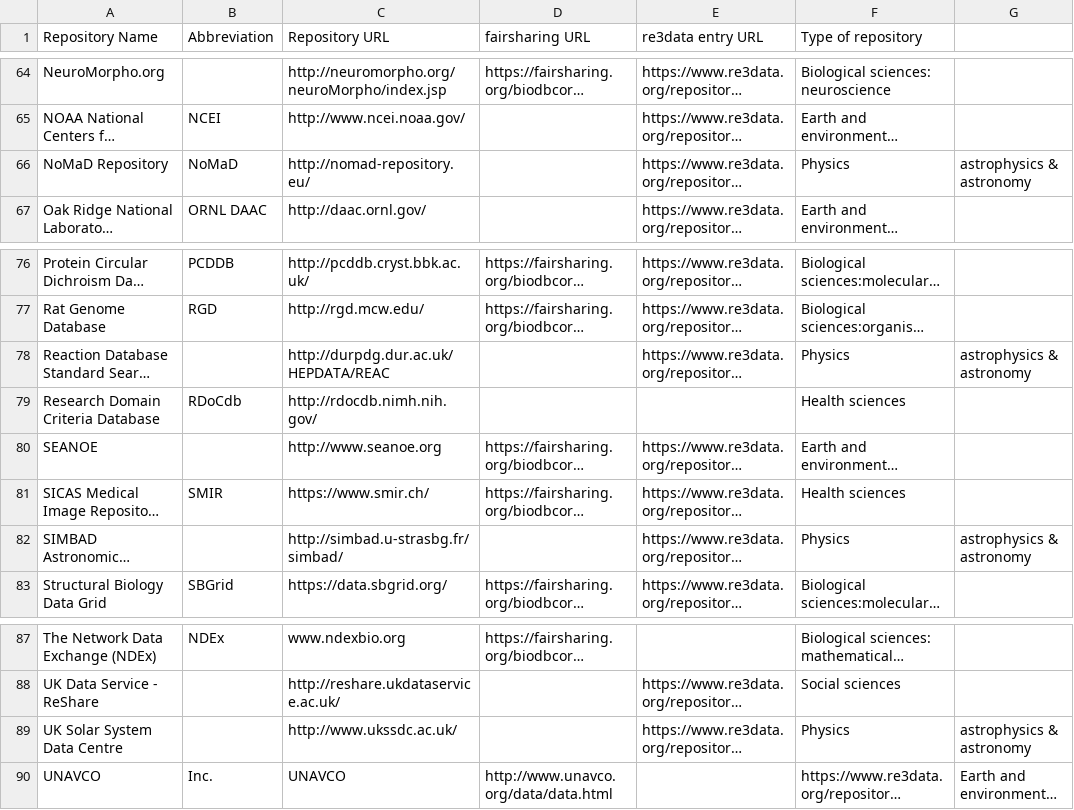
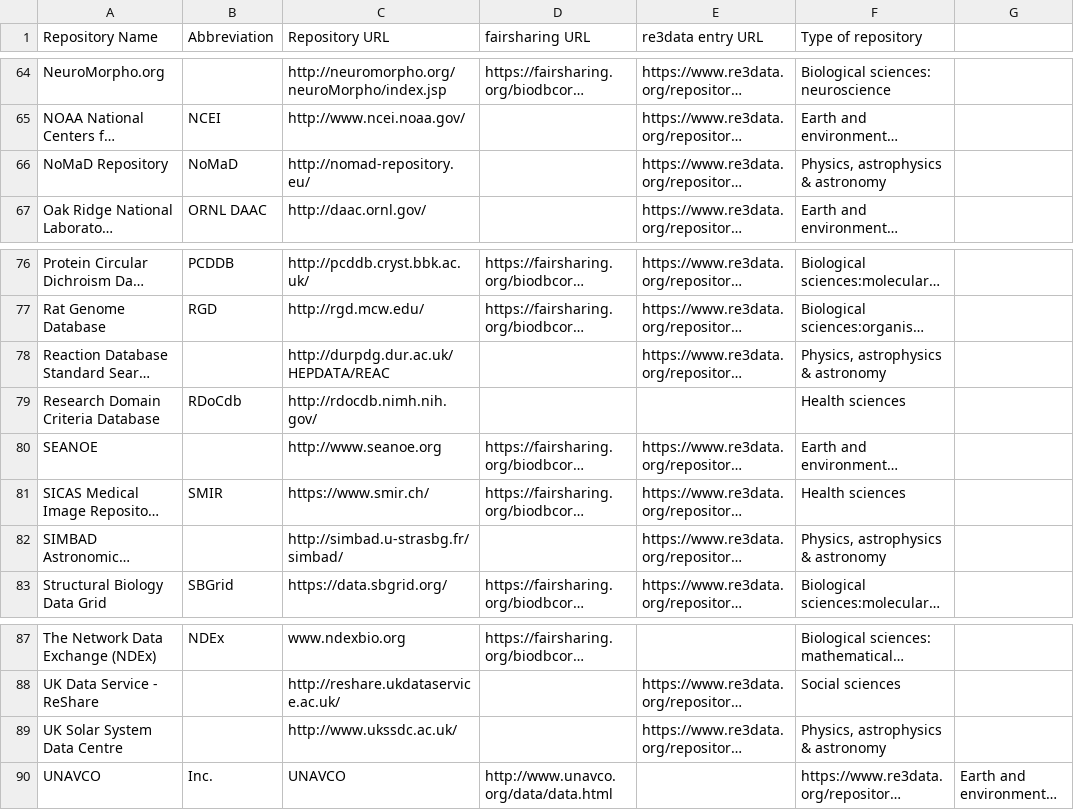
Before and after one commit to datacite/recommended-repositories, a CSV file: journals/scientific-data/scientific-data-2017-12.csv, drawn as a sheet; only a part is shown, gaps mark what is left out; long unchanged cells end in …; the diff names each change by its address in the sheet, - before the commit and + after, or states it on an @@ line.

Commit message:
escape comma

```diff
--- a/journals/scientific-data/scientific-data-2017-12.csv
+++ b/journals/scientific-data/scientific-data-2017-12.csv
-F66 (Type of repository): Physics
+F66 (Type of repository): Physics, astrophysics & astronomy
-G66: astrophysics & astronomy
+G66: (empty)
-F78 (Type of repository): Physics
+F78 (Type of repository): Physics, astrophysics & astronomy
-G78: astrophysics & astronomy
+G78: (empty)
-F82 (Type of repository): Physics
+F82 (Type of repository): Physics, astrophysics & astronomy
-G82: astrophysics & astronomy
+G82: (empty)
-F89 (Type of repository): Physics
+F89 (Type of repository): Physics, astrophysics & astronomy
-G89: astrophysics & astronomy
+G89: (empty)
```
